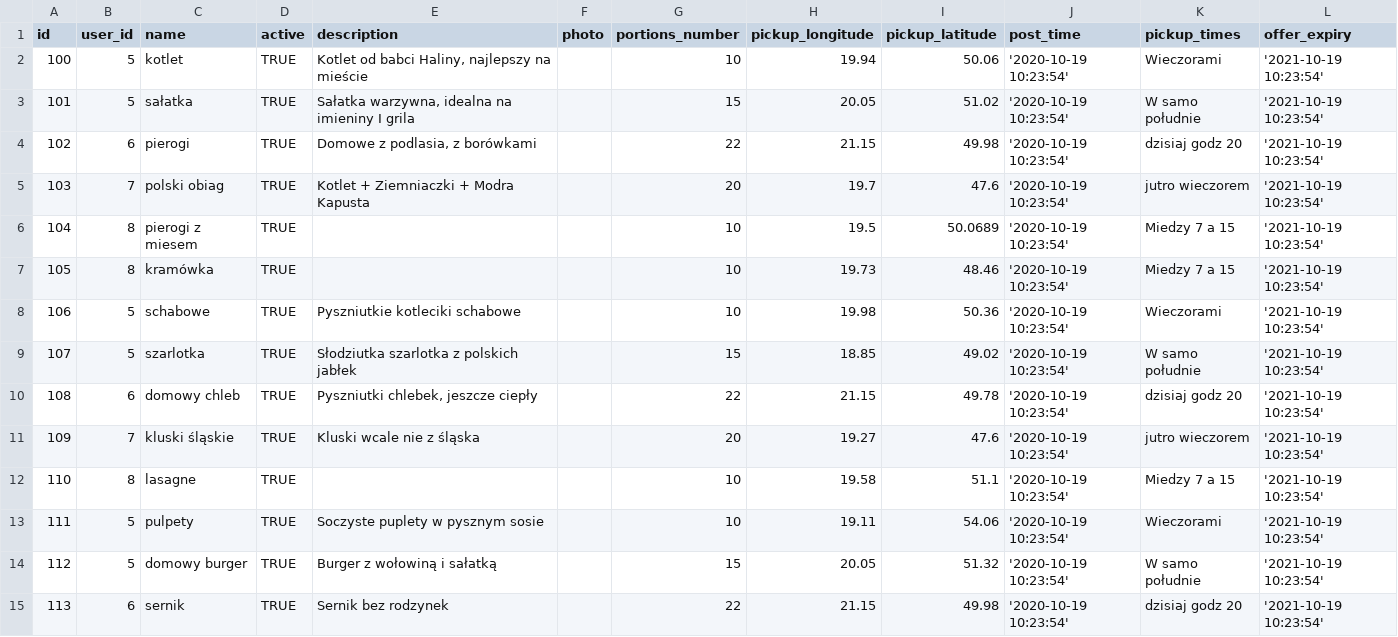
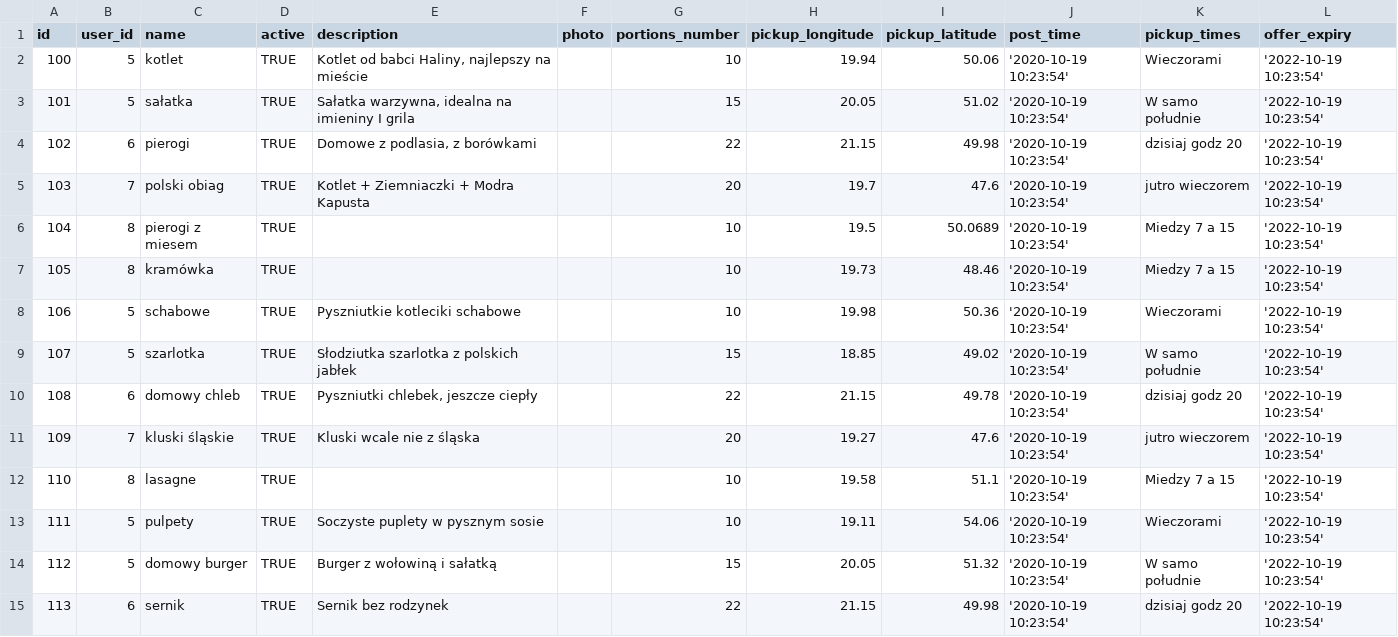
Before and after one commit to jasiekg25/foodsharing, a CSV file: app_dev/offer.csv, drawn as a sheet; only a part is shown; the diff covers the shown part only.

Commit message:
extend expiry_date

```diff
--- a/app_dev/offer.csv
+++ b/app_dev/offer.csv
@@ -1,15 +1,15 @@
 id,user_id,name,active,description,photo,portions_number,pickup_longitude,pickup_latitude,post_time,pickup_times,offer_expiry
-100,5,kotlet,TRUE,"Kotlet od babci Haliny, najlepszy na mieście",,10,19.94,50.06,'2020-10-19 10:23:54',Wieczorami,'2021-10-19 10:23:54'
-101,5,sałatka,TRUE,"Sałatka warzywna, idealna na imieniny I grila",,15,20.05,51.02,'2020-10-19 10:23:54',W samo południe,'2021-10-19 10:23:54'
-102,6,pierogi,TRUE,"Domowe z podlasia, z borówkami",,22,21.15,49.98,'2020-10-19 10:23:54',dzisiaj godz 20,'2021-10-19 10:23:54'
-103,7,polski obiag,TRUE,Kotlet + Ziemniaczki + Modra Kapusta,,20,19.7,47.6,'2020-10-19 10:23:54',jutro wieczorem,'2021-10-19 10:23:54'
-104,8,pierogi z miesem,TRUE,,,10,19.5,50.0689,'2020-10-19 10:23:54',Miedzy 7 a 15,'2021-10-19 10:23:54'
-105,8,kramówka,TRUE,,,10,19.73,48.46,'2020-10-19 10:23:54',Miedzy 7 a 15,'2021-10-19 10:23:54'
-106,5,schabowe,TRUE,Pyszniutkie kotleciki schabowe,,10,19.98,50.36,'2020-10-19 10:23:54',Wieczorami,'2021-10-19 10:23:54'
-107,5,szarlotka,TRUE,Słodziutka szarlotka z polskich jabłek,,15,18.85,49.02,'2020-10-19 10:23:54',W samo południe,'2021-10-19 10:23:54'
-108,6,domowy chleb,TRUE,"Pyszniutki chlebek, jeszcze ciepły",,22,21.15,49.78,'2020-10-19 10:23:54',dzisiaj godz 20,'2021-10-19 10:23:54'
-109,7,kluski śląskie,TRUE,Kluski wcale nie z śląska,,20,19.27,47.6,'2020-10-19 10:23:54',jutro wieczorem,'2021-10-19 10:23:54'
-110,8,lasagne,TRUE,,,10,19.58,51.1,'2020-10-19 10:23:54',Miedzy 7 a 15,'2021-10-19 10:23:54'
-111,5,pulpety,TRUE,Soczyste puplety w pysznym sosie,,10,19.11,54.06,'2020-10-19 10:23:54',Wieczorami,'2021-10-19 10:23:54'
-112,5,domowy burger,TRUE,Burger z wołowiną i sałatką,,15,20.05,51.32,'2020-10-19 10:23:54',W samo południe,'2021-10-19 10:23:54'
-113,6,sernik,TRUE,Sernik bez rodzynek,,22,21.15,49.98,'2020-10-19 10:23:54',dzisiaj godz 20,'2021-10-19 10:23:54'
+100,5,kotlet,TRUE,"Kotlet od babci Haliny, najlepszy na mieście",,10,19.94,50.06,'2020-10-19 10:23:54',Wieczorami,'2022-10-19 10:23:54'
+101,5,sałatka,TRUE,"Sałatka warzywna, idealna na imieniny I grila",,15,20.05,51.02,'2020-10-19 10:23:54',W samo południe,'2022-10-19 10:23:54'
+102,6,pierogi,TRUE,"Domowe z podlasia, z borówkami",,22,21.15,49.98,'2020-10-19 10:23:54',dzisiaj godz 20,'2022-10-19 10:23:54'
+103,7,polski obiag,TRUE,Kotlet + Ziemniaczki + Modra Kapusta,,20,19.7,47.6,'2020-10-19 10:23:54',jutro wieczorem,'2022-10-19 10:23:54'
+104,8,pierogi z miesem,TRUE,,,10,19.5,50.0689,'2020-10-19 10:23:54',Miedzy 7 a 15,'2022-10-19 10:23:54'
+105,8,kramówka,TRUE,,,10,19.73,48.46,'2020-10-19 10:23:54',Miedzy 7 a 15,'2022-10-19 10:23:54'
+106,5,schabowe,TRUE,Pyszniutkie kotleciki schabowe,,10,19.98,50.36,'2020-10-19 10:23:54',Wieczorami,'2022-10-19 10:23:54'
+107,5,szarlotka,TRUE,Słodziutka szarlotka z polskich jabłek,,15,18.85,49.02,'2020-10-19 10:23:54',W samo południe,'2022-10-19 10:23:54'
+108,6,domowy chleb,TRUE,"Pyszniutki chlebek, jeszcze ciepły",,22,21.15,49.78,'2020-10-19 10:23:54',dzisiaj godz 20,'2022-10-19 10:23:54'
+109,7,kluski śląskie,TRUE,Kluski wcale nie z śląska,,20,19.27,47.6,'2020-10-19 10:23:54',jutro wieczorem,'2022-10-19 10:23:54'
+110,8,lasagne,TRUE,,,10,19.58,51.1,'2020-10-19 10:23:54',Miedzy 7 a 15,'2022-10-19 10:23:54'
+111,5,pulpety,TRUE,Soczyste puplety w pysznym sosie,,10,19.11,54.06,'2020-10-19 10:23:54',Wieczorami,'2022-10-19 10:23:54'
+112,5,domowy burger,TRUE,Burger z wołowiną i sałatką,,15,20.05,51.32,'2020-10-19 10:23:54',W samo południe,'2022-10-19 10:23:54'
+113,6,sernik,TRUE,Sernik bez rodzynek,,22,21.15,49.98,'2020-10-19 10:23:54',dzisiaj godz 20,'2022-10-19 10:23:54'
```
Also changed, not shown: 37 edited cells elsewhere in this file.
